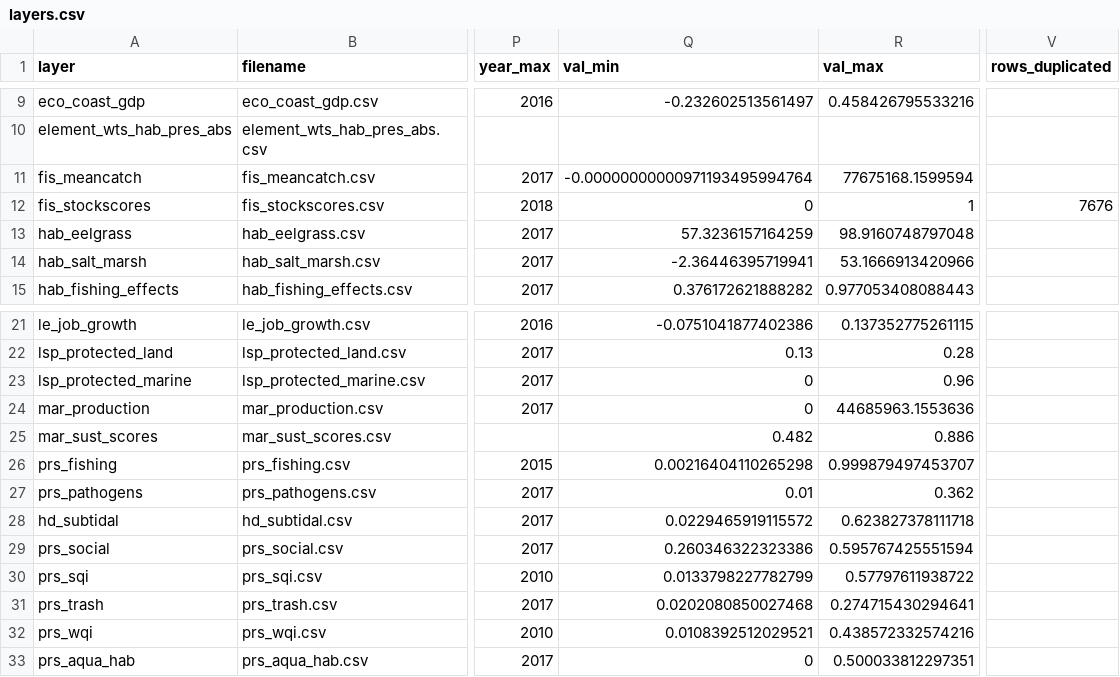
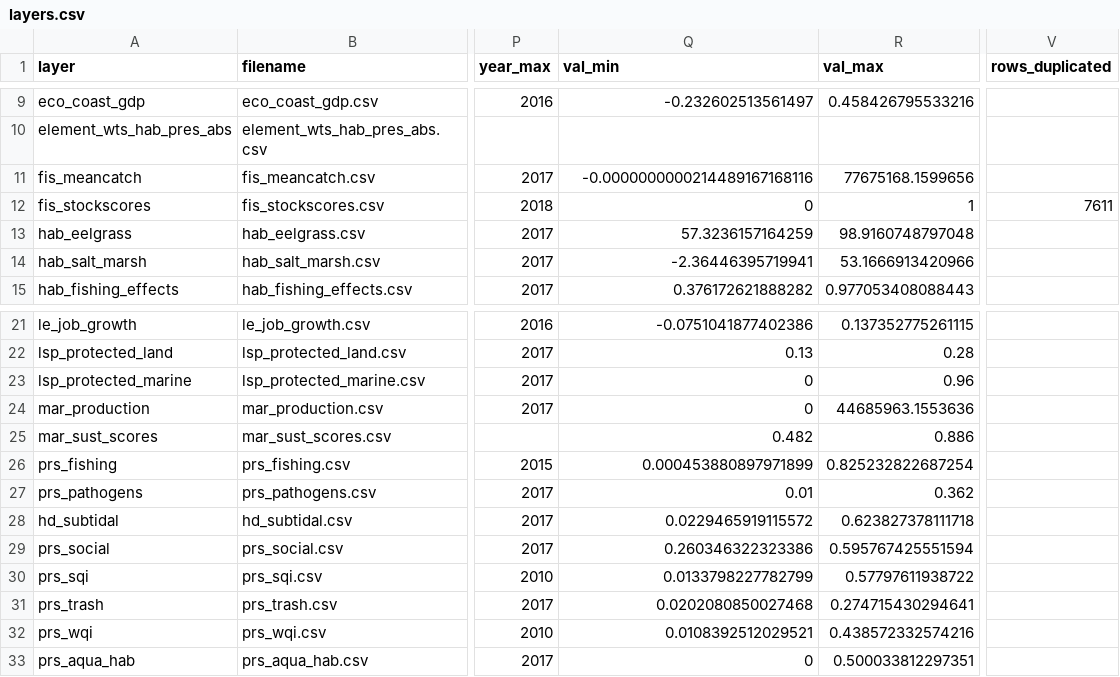
Before and after one commit to OHI-Northeast/ne-scores, a CSV file: region/layers.csv, drawn as a sheet; only a part is shown, gaps mark what is left out; the diff names each change by its address in the sheet, - before the commit and + after, or states it on an @@ line.

```diff
--- a/region/layers.csv
+++ b/region/layers.csv
-Q11 (val_min): -0.00000000000971193495994764
+Q11 (val_min): -0.0000000000214489167168116
-R11 (val_max): 77675168.1599594
+R11 (val_max): 77675168.1599656
-V12 (rows_duplicated): 7676
+V12 (rows_duplicated): 7611
-Q26 (val_min): 0.00216404110265298
+Q26 (val_min): 0.000453880897971899
-R26 (val_max): 0.999879497453707
+R26 (val_max): 0.825232822687254
```
Also changed, not shown: region/layers/fis_stockscores.csv, region/layers/fp_wildcaught_weight.csv, 23 other files.
